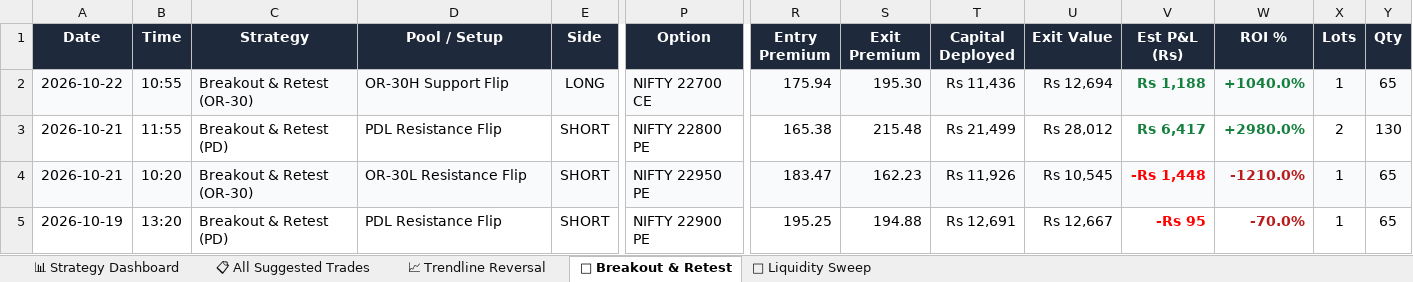
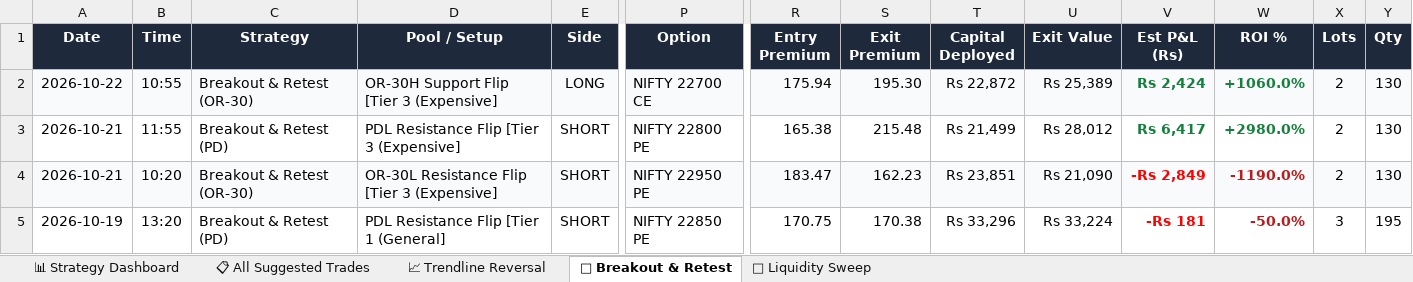
Before and after one commit to skoust1-a11y/genesis, an Excel workbook: trades/suggested_trades_by_strategy.xlsx, sheet 🔄 Breakout & Retest, drawn as a sheet; only a part is shown, gaps mark what is left out; values as stored, in another font and other column widths than the file's, no borders; the diff covers the shown part only; the diff names each change by its address in the sheet, - before the commit and + after, or states it on an @@ line.

Commit message:
feat(sizing): implement 3-Tier Execution Framework (3 Lots 1-OTM, 4 Lots 2-OTM Super-Trend, 2 Lots ATM)
- Add is_super_trend_setup to detect high-velocity trendline & OR-30 expansions
- Add resolve_strike_and_lots to dynamically enforce the 3-Tier Execution Framework
- Tier 1: 3 Lots with 1-OTM for general daily setups
- Tier 2: 4 Lots with 2-OTM for Super-Trend days
- Tier 3: 2 Lots with ATM for expensive/fresh contracts
- Update option_plan, estimated_plan, alert bodies, and Excel logs with tier tags
- Verify 19 backend unit tests passing

```diff
--- a/trades/suggested_trades_by_strategy.xlsx (sheet 🔄 Breakout & Retest)
+++ b/trades/suggested_trades_by_strategy.xlsx (sheet 🔄 Breakout & Retest)
-D2 (Pool / Setup): OR-30H Support Flip
+D2 (Pool / Setup): OR-30H Support Flip [Tier 3 (Expensive]
-T2 (Capital Deployed): Rs 11,436
+T2 (Capital Deployed): Rs 22,872
-U2 (Exit Value): Rs 12,694
+U2 (Exit Value): Rs 25,389
-V2 (Est P&L (Rs)): Rs 1,188
+V2 (Est P&L (Rs)): Rs 2,424
-W2 (ROI %): +1040.0%
+W2 (ROI %): +1060.0%
-X2 (Lots): 1
+X2 (Lots): 2
-Y2 (Qty): 65
+Y2 (Qty): 130
-D3 (Pool / Setup): PDL Resistance Flip
+D3 (Pool / Setup): PDL Resistance Flip [Tier 3 (Expensive]
-D4 (Pool / Setup): OR-30L Resistance Flip
+D4 (Pool / Setup): OR-30L Resistance Flip [Tier 3 (Expensive]
-T4 (Capital Deployed): Rs 11,926
+T4 (Capital Deployed): Rs 23,851
-U4 (Exit Value): Rs 10,545
+U4 (Exit Value): Rs 21,090
-V4 (Est P&L (Rs)): -Rs 1,448
+V4 (Est P&L (Rs)): -Rs 2,849
-W4 (ROI %): -1210.0%
+W4 (ROI %): -1190.0%
-X4 (Lots): 1
+X4 (Lots): 2
-Y4 (Qty): 65
+Y4 (Qty): 130
-D5 (Pool / Setup): PDL Resistance Flip
+D5 (Pool / Setup): PDL Resistance Flip [Tier 1 (General]
-P5 (Option): NIFTY 22900 PE
+P5 (Option): NIFTY 22850 PE
-R5 (Entry Premium): 195.25
+R5 (Entry Premium): 170.75
-S5 (Exit Premium): 194.88
+S5 (Exit Premium): 170.38
-T5 (Capital Deployed): Rs 12,691
+T5 (Capital Deployed): Rs 33,296
-U5 (Exit Value): Rs 12,667
+U5 (Exit Value): Rs 33,224
-V5 (Est P&L (Rs)): -Rs 95
+V5 (Est P&L (Rs)): -Rs 181
-W5 (ROI %): -70.0%
+W5 (ROI %): -50.0%
-X5 (Lots): 1
+X5 (Lots): 3
-Y5 (Qty): 65
+Y5 (Qty): 195
```
Also changed, not shown: 453 edited cells elsewhere in this sheet, sheet 📋 All Suggested Trades, sheet 📈 Trendline Reversal, sheet 🎯 Liquidity Sweep, sheet 📊 Strategy Dashboard, trades/by_strategy/breakout_and_retest.xlsx, trades/by_strategy/liquidity_sweep.xlsx, 10 other files.
